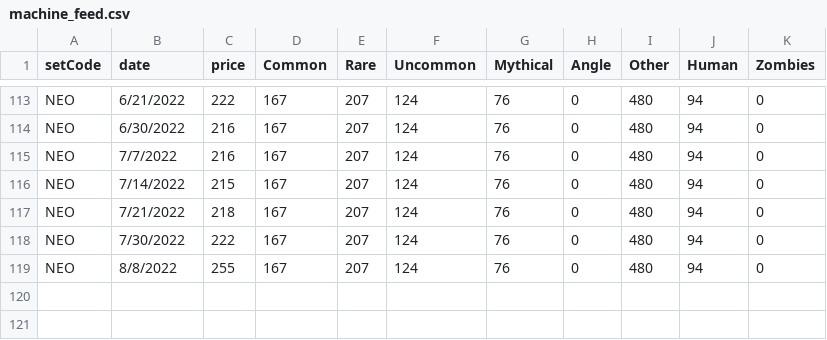
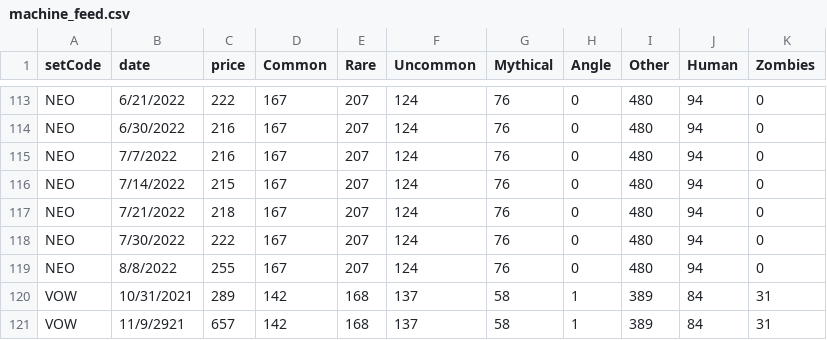
Before and after one commit to pathfindereleven/project-4, a CSV file: machine_feed.csv, drawn as a sheet; only a part is shown, gaps mark what is left out.

Commit message:
machine built

```diff
--- a/machine_feed.csv
+++ b/machine_feed.csv
@@ -119 +119,3 @@ NEO,7/30/2022,222,167,207,124,76,0,480,94,0
 NEO,8/8/2022,255,167,207,124,76,0,480,94,0
+VOW,10/31/2021,289,142,168,137,58,1,389,84,31
+VOW,11/9/2921,657,142,168,137,58,1,389,84,31
```
Also changed, not shown: 1 other file.
